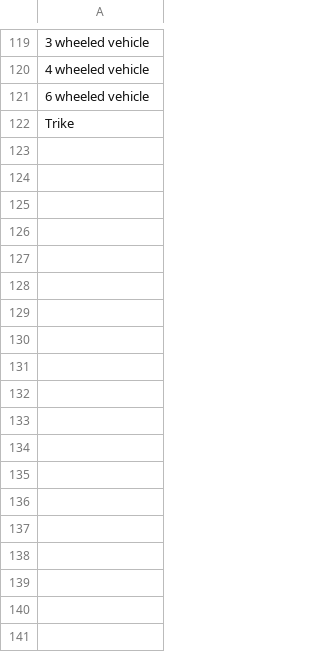
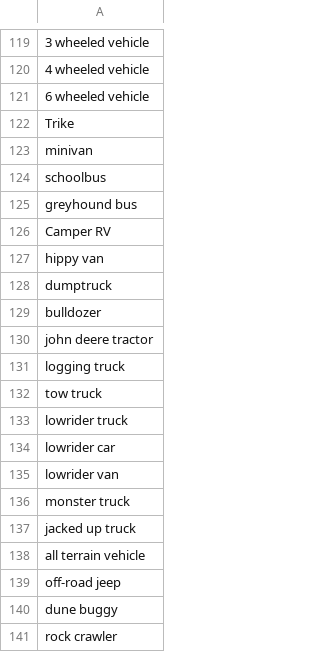
Before and after one commit to noarche/AutoPrompt, a CSV file: source/parts/2_9vehicles.csv, drawn as a sheet; only a part is shown, gaps mark what is left out; the diff names each change by its address in the sheet, - before the commit and + after, or states it on an @@ line.

```diff
--- a/source/parts/2_9vehicles.csv
+++ b/source/parts/2_9vehicles.csv
+row 123: minivan
+row 124: schoolbus
+row 125: greyhound bus
+row 126: Camper RV
+row 127: hippy van
+row 128: dumptruck
+row 129: bulldozer
+row 130: john deere tractor
+row 131: logging truck
+row 132: tow truck
+row 133: lowrider truck
+row 134: lowrider car
+row 135: lowrider van
+row 136: monster truck
+row 137: jacked up truck
+row 138: all terrain vehicle
+row 139: off-road jeep
+row 140: dune buggy
+row 141: rock crawler
```
Also changed, not shown: source/parts/2_2Sports_Malapris.csv, source/parts/3_4outdoors.csv, 14 other files.
